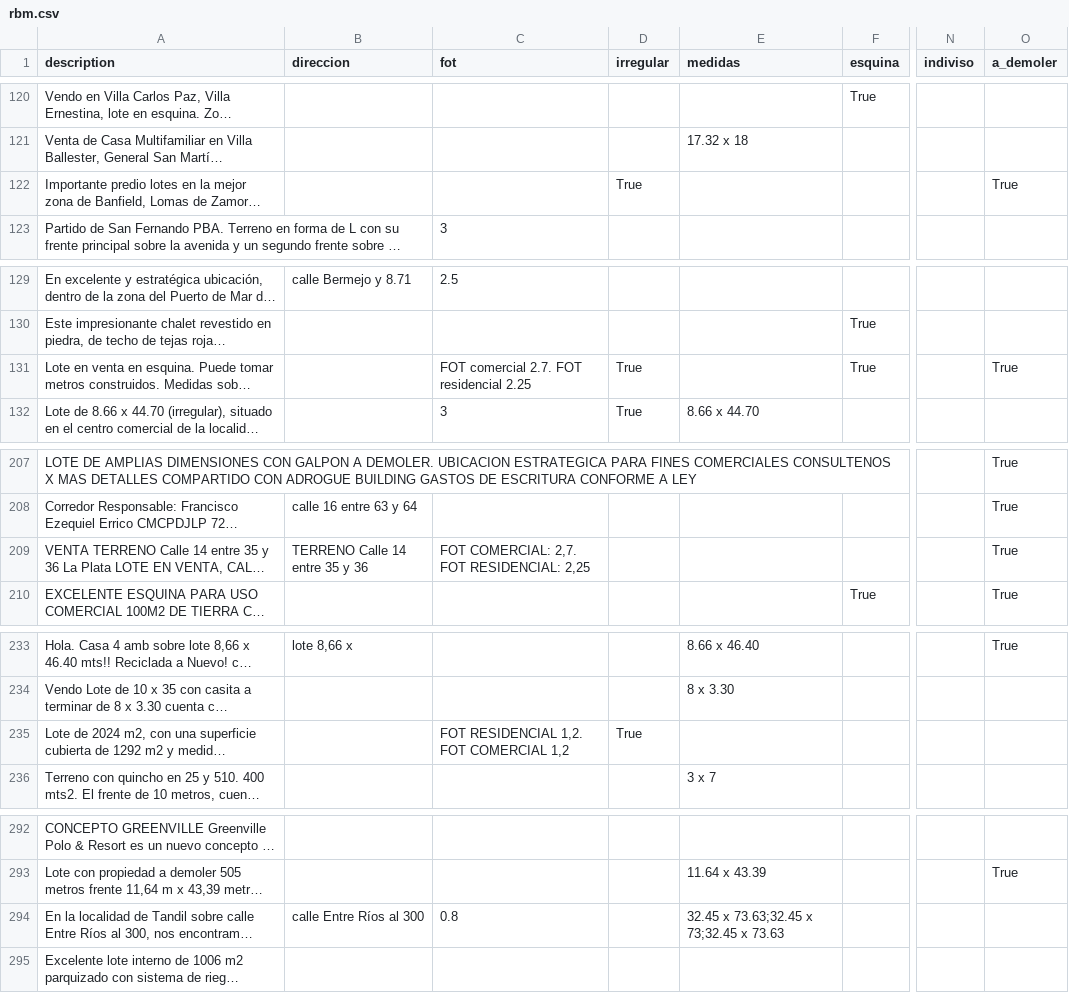
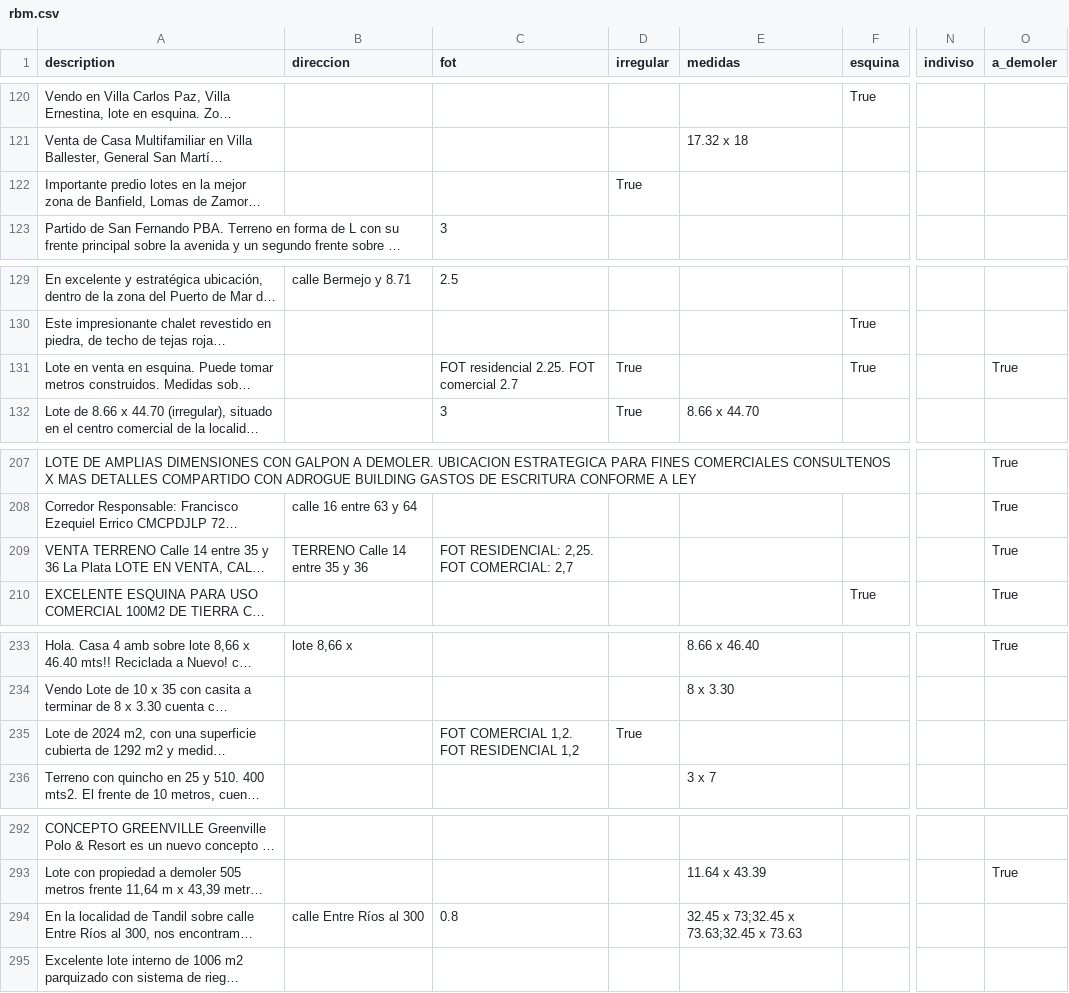
Before and after one commit to cientopolis/OVS-extractor-idis, a CSV file: output/rbm.csv, drawn as a sheet; only a part is shown, gaps mark what is left out; long unchanged cells end in …; the diff covers the shown part only; the diff names each change by its address in the sheet, - before the commit and + after, or states it on an @@ line.

```diff
--- a/output/rbm.csv
+++ b/output/rbm.csv
-O122 (a_demoler): True
+O122 (a_demoler): (empty)
-C131 (fot): FOT comercial 2.7. FOT residencial 2.25
+C131 (fot): FOT residencial 2.25. FOT comercial 2.7
-C209 (fot): FOT COMERCIAL: 2,7. FOT RESIDENCIAL: 2,25
+C209 (fot): FOT RESIDENCIAL: 2,25. FOT COMERCIAL: 2,7
-C235 (fot): FOT RESIDENCIAL 1,2. FOT COMERCIAL 1,2
+C235 (fot): FOT COMERCIAL 1,2. FOT RESIDENCIAL 1,2
-E294 (medidas): 32.45 x 73.63;32.45 x 73;32.45 x 73.63
+E294 (medidas): 32.45 x 73;32.45 x 73.63;32.45 x 73.63
```
Also changed, not shown: 10 edited cells elsewhere in this file, 4 other files.
